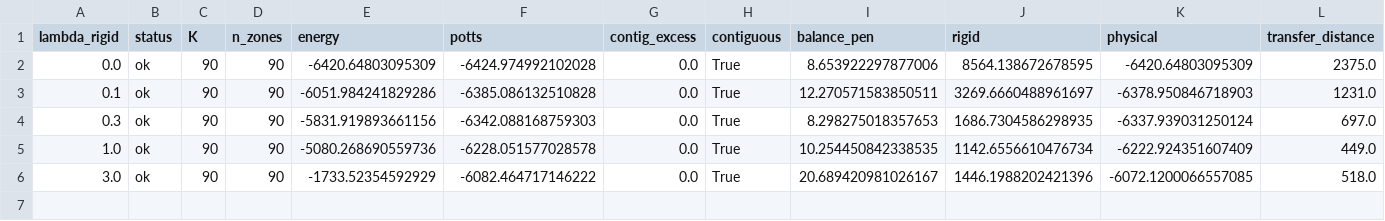
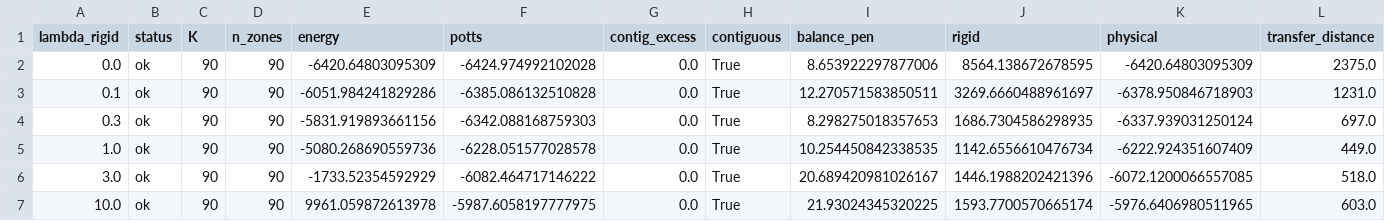
Before and after one commit to farrencc/rocof-the-boat, a CSV file: bidding_zones/results/dbz/sweep.csv, drawn as a sheet; only a part is shown; rows hold the shown columns only; the diff names each change by its address in the sheet, - before the commit and + after, or states it on an @@ line.

```diff
--- a/bidding_zones/results/dbz/sweep.csv
+++ b/bidding_zones/results/dbz/sweep.csv
+row 7: 10.0 | ok | 90 | 90 | 9961.059872613978 | -5987.6058197777975 | 0.0 | True | 21.93024345320225 | 1593.7700570665174 | -5976.6406980511965 | 603.0
```
Also changed, not shown: 9 other files.
